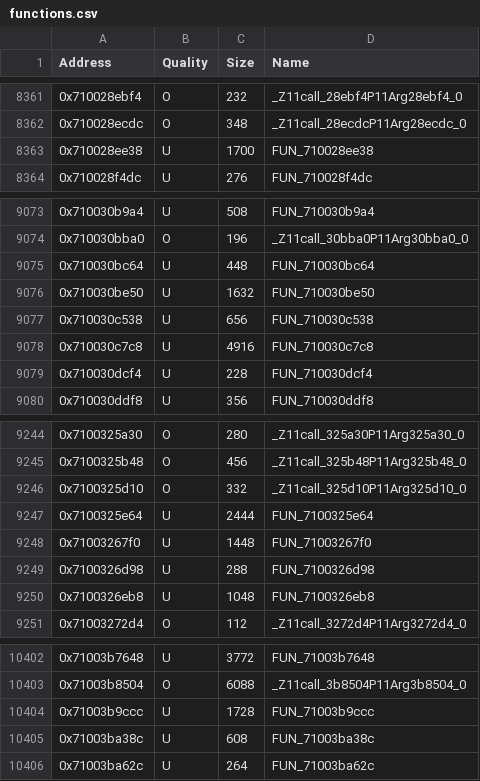
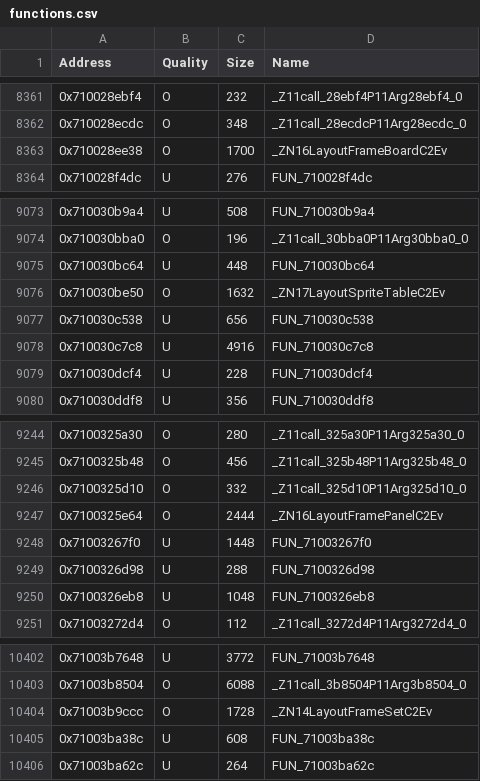
Before and after one commit to MusohSlop/HWDE-decomp, a CSV file: data/functions.csv, drawn as a sheet; only a part is shown, gaps mark what is left out.

```diff
--- a/data/functions.csv
+++ b/data/functions.csv
@@ -8362,3 +8362,3 @@ Address,Quality,Size,Name
 0x710028ecdc,O,348,_Z11call_28ecdcP11Arg28ecdc_0
-0x710028ee38,U,1700,FUN_710028ee38
+0x710028ee38,O,1700,_ZN16LayoutFrameBoardC2Ev
 0x710028f4dc,U,276,FUN_710028f4dc
@@ -9075,3 +9075,3 @@ Address,Quality,Size,Name
 0x710030bc64,U,448,FUN_710030bc64
-0x710030be50,U,1632,FUN_710030be50
+0x710030be50,O,1632,_ZN17LayoutSpriteTableC2Ev
 0x710030c538,U,656,FUN_710030c538
@@ -9246,3 +9246,3 @@ Address,Quality,Size,Name
 0x7100325d10,O,332,_Z11call_325d10P11Arg325d10_0
-0x7100325e64,U,2444,FUN_7100325e64
+0x7100325e64,O,2444,_ZN16LayoutFramePanelC2Ev
 0x71003267f0,U,1448,FUN_71003267f0
@@ -10403,3 +10403,3 @@ Address,Quality,Size,Name
 0x71003b8504,O,6088,_Z11call_3b8504P11Arg3b8504_0
-0x71003b9ccc,U,1728,FUN_71003b9ccc
+0x71003b9ccc,O,1728,_ZN14LayoutFrameSetC2Ev
 0x71003ba38c,U,608,FUN_71003ba38c
```
Also changed, not shown: 4 other files.
